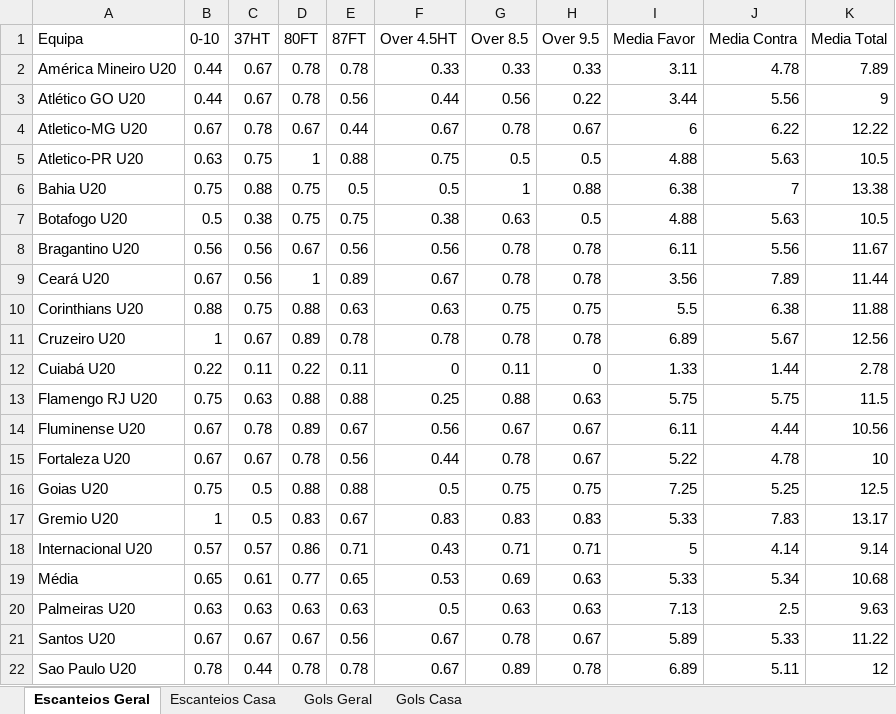
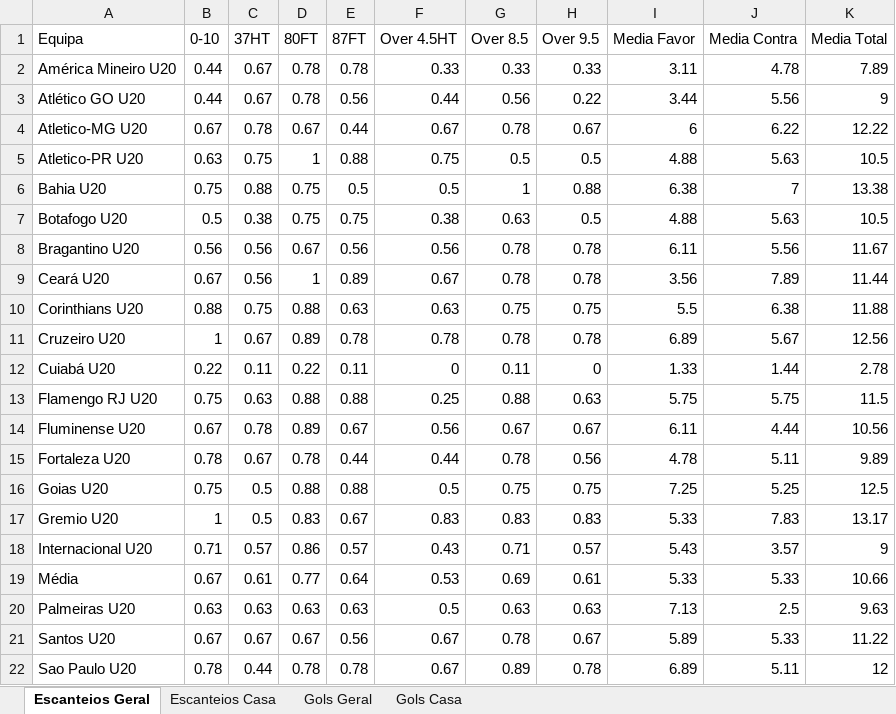
Before and after one commit to britadeiraz/planilha-jogos, an Excel workbook: Brasileiro U20.xlsm, sheet Escanteios Geral, drawn as a sheet; values as stored, in another font and other column widths than the file's, no borders; table styles not drawn; the diff names each change by its address in the sheet, - before the commit and + after, or states it on an @@ line.

```diff
--- a/Brasileiro U20.xlsm (sheet Escanteios Geral)
+++ b/Brasileiro U20.xlsm (sheet Escanteios Geral)
-B15 (0-10): 0.67
+B15 (0-10): 0.78
-E15 (87FT): 0.56
+E15 (87FT): 0.44
-H15 (Over 9.5): 0.67
+H15 (Over 9.5): 0.56
-I15 (Media Favor): 5.22
+I15 (Media Favor): 4.78
-J15 (Media Contra): 4.78
+J15 (Media Contra): 5.11
-K15 (Media Total): 10
+K15 (Media Total): 9.89
-B18 (0-10): 0.57
+B18 (0-10): 0.71
-E18 (87FT): 0.71
+E18 (87FT): 0.57
-H18 (Over 9.5): 0.71
+H18 (Over 9.5): 0.57
-I18 (Media Favor): 5
+I18 (Media Favor): 5.43
-J18 (Media Contra): 4.14
+J18 (Media Contra): 3.57
-K18 (Media Total): 9.14
+K18 (Media Total): 9
-B19 (0-10): 0.65
+B19 (0-10): 0.67
-E19 (87FT): 0.65
+E19 (87FT): 0.64
-H19 (Over 9.5): 0.63
+H19 (Over 9.5): 0.61
-J19 (Media Contra): 5.34
+J19 (Media Contra): 5.33
-K19 (Media Total): 10.68
+K19 (Media Total): 10.66
```
Also changed, not shown: sheet Gols Geral, sheet Escanteios Casa, sheet Gols Casa, Noruega 1 Divisao.xlsm, Paraguai.xlsm, 8 other files.
